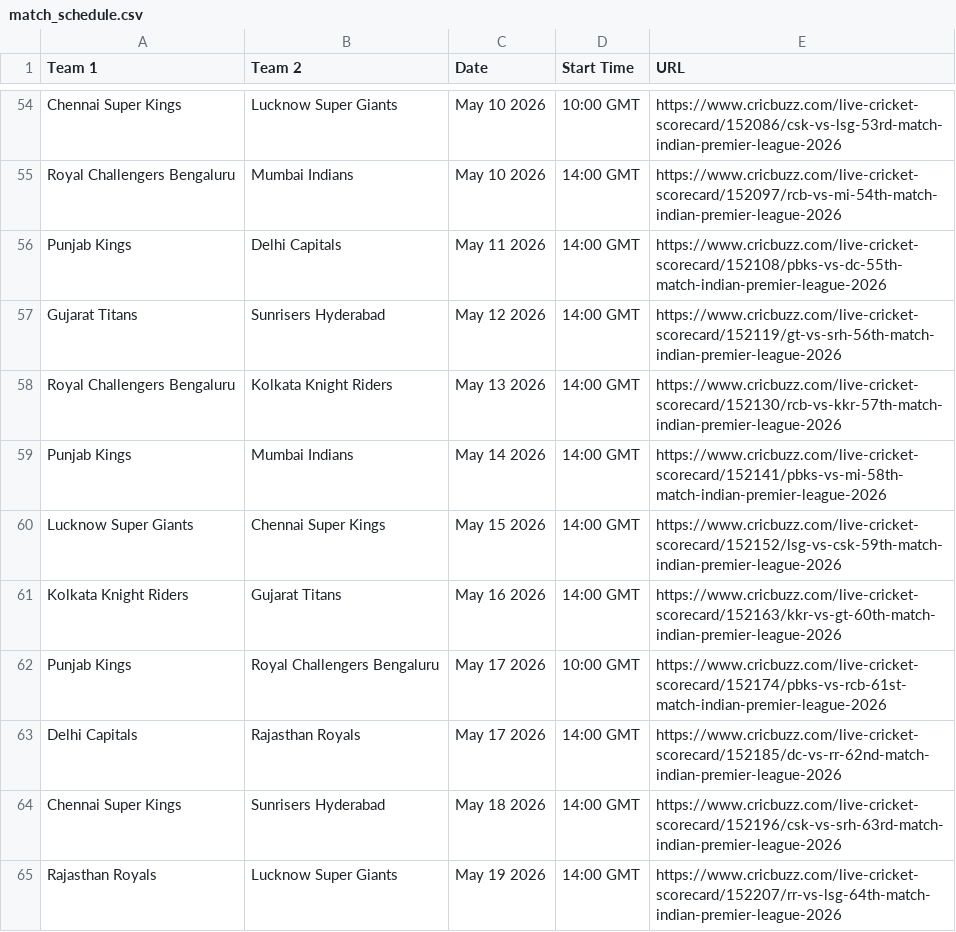
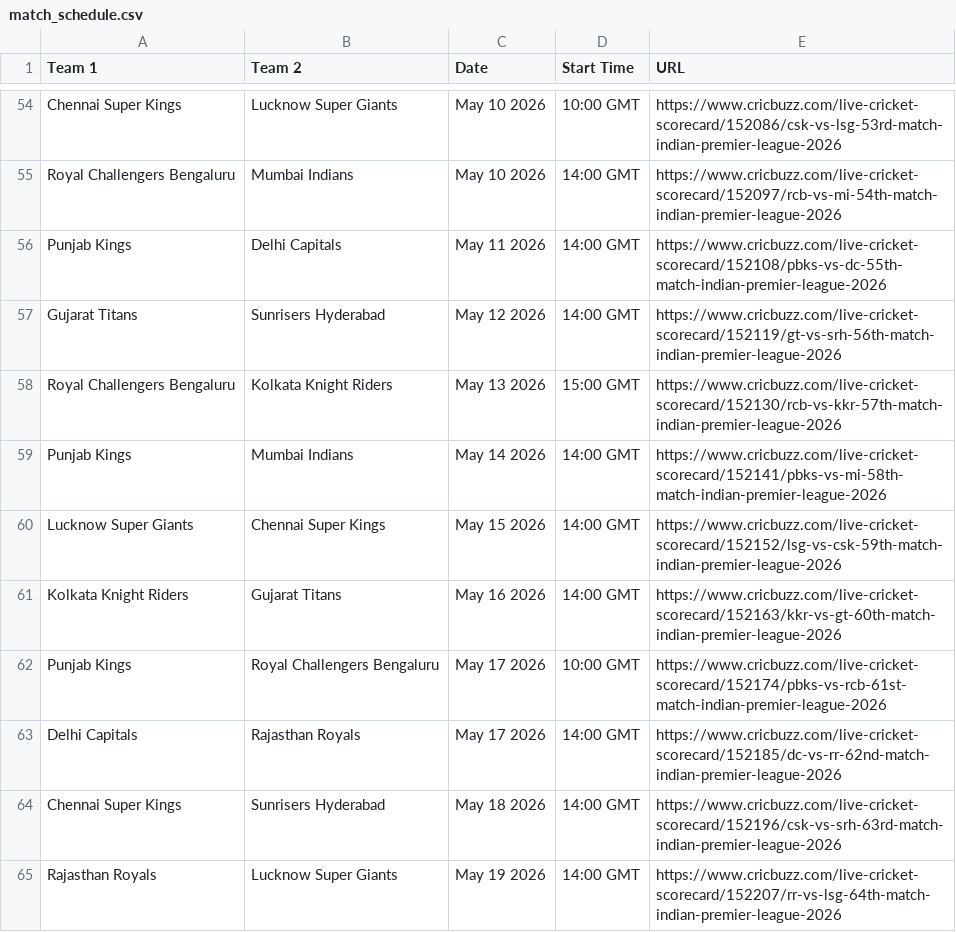
Before and after one commit to rounakdey/AIPL_Fantasy, a CSV file: match_schedule.csv, drawn as a sheet; only a part is shown, gaps mark what is left out.

Commit message:
Update match_schedule.csv for locking delayed match

```diff
--- a/match_schedule.csv
+++ b/match_schedule.csv
@@ -57,3 +57,3 @@ Punjab Kings,Delhi Capitals,May 11 2026,14:00 GMT,https://www.cricbuzz.com/live-
 Gujarat Titans,Sunrisers Hyderabad,May 12 2026,14:00 GMT,https://www.cricbuzz.com/live-cricket-scorecard/152119/gt-vs-srh-56th-match-indian-premier-league-2026
-Royal Challengers Bengaluru,Kolkata Knight Riders,May 13 2026,14:00 GMT,https://www.cricbuzz.com/live-cricket-scorecard/152130/rcb-vs-kkr-57th-match-indian-premier-league-2026
+Royal Challengers Bengaluru,Kolkata Knight Riders,May 13 2026,15:00 GMT,https://www.cricbuzz.com/live-cricket-scorecard/152130/rcb-vs-kkr-57th-match-indian-premier-league-2026
 Punjab Kings,Mumbai Indians,May 14 2026,14:00 GMT,https://www.cricbuzz.com/live-cricket-scorecard/152141/pbks-vs-mi-58th-match-indian-premier-league-2026
```
